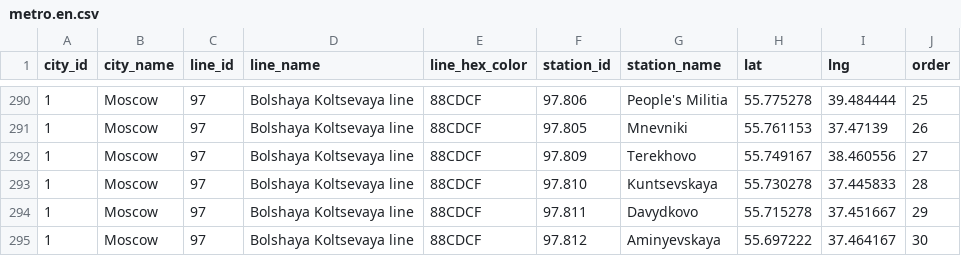
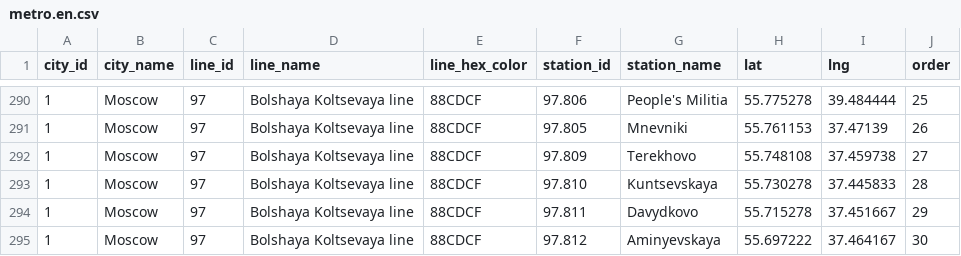
Before and after one commit to nalgeon/metro, a CSV file: data/metro.en.csv, drawn as a sheet; only a part is shown, gaps mark what is left out.

```diff
--- a/data/metro.en.csv
+++ b/data/metro.en.csv
@@ -291,3 +291,3 @@ city_id,city_name,line_id,line_name,line_hex_color,station_id,station_name,lat,l
 1,Moscow,97,"Bolshaya Koltsevaya line",88CDCF,97.805,Mnevniki,55.761153,37.47139,26
-1,Moscow,97,"Bolshaya Koltsevaya line",88CDCF,97.809,Terekhovo,55.749167,38.460556,27
+1,Moscow,97,"Bolshaya Koltsevaya line",88CDCF,97.809,Terekhovo,55.748108,37.459738,27
 1,Moscow,97,"Bolshaya Koltsevaya line",88CDCF,97.810,Kuntsevskaya,55.730278,37.445833,28
```
Also changed, not shown: data/metro.ru.csv, data/station.en.csv, 5 other files.
